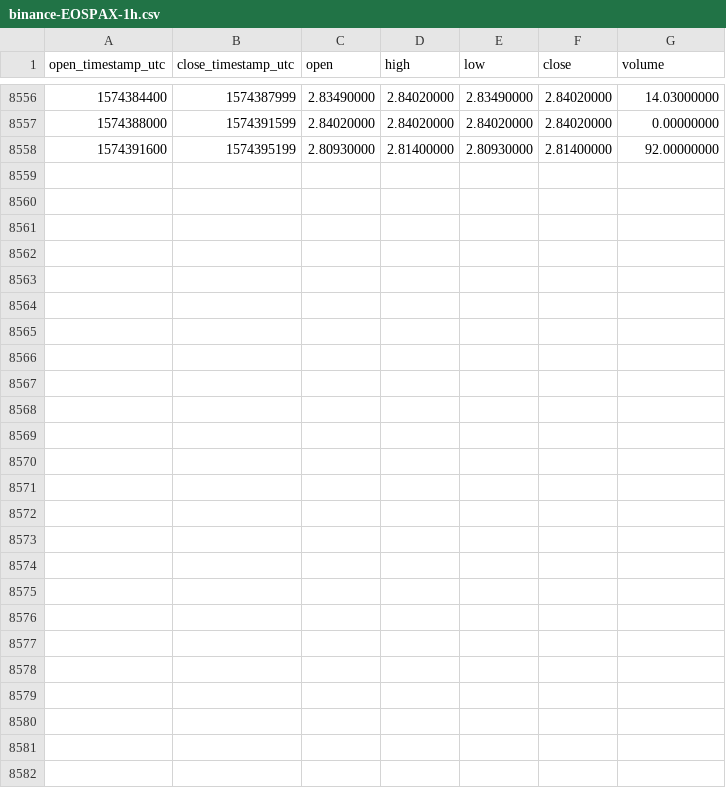
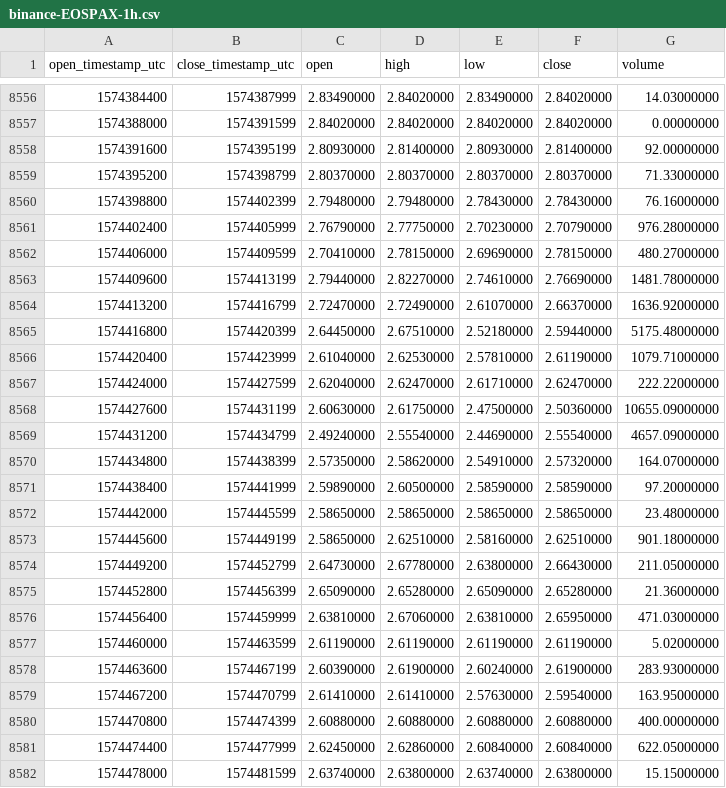
Before and after one commit to cryptobigbro/binance-EOSPAX, a CSV file: binance-EOSPAX-1h.csv, drawn as a sheet; only a part is shown, gaps mark what is left out; the diff names each change by its address in the sheet, - before the commit and + after, or states it on an @@ line.

Commit message:
Update OHLCV data.

```diff
--- a/binance-EOSPAX-1h.csv
+++ b/binance-EOSPAX-1h.csv
+row 8559: 1574395200 | 1574398799 | 2.80370000 | 2.80370000 | 2.80370000 | 2.80370000 | 71.33000000
+row 8560: 1574398800 | 1574402399 | 2.79480000 | 2.79480000 | 2.78430000 | 2.78430000 | 76.16000000
+row 8561: 1574402400 | 1574405999 | 2.76790000 | 2.77750000 | 2.70230000 | 2.70790000 | 976.28000000
+row 8562: 1574406000 | 1574409599 | 2.70410000 | 2.78150000 | 2.69690000 | 2.78150000 | 480.27000000
+row 8563: 1574409600 | 1574413199 | 2.79440000 | 2.82270000 | 2.74610000 | 2.76690000 | 1481.78000000
+row 8564: 1574413200 | 1574416799 | 2.72470000 | 2.72490000 | 2.61070000 | 2.66370000 | 1636.92000000
+row 8565: 1574416800 | 1574420399 | 2.64450000 | 2.67510000 | 2.52180000 | 2.59440000 | 5175.48000000
+row 8566: 1574420400 | 1574423999 | 2.61040000 | 2.62530000 | 2.57810000 | 2.61190000 | 1079.71000000
+row 8567: 1574424000 | 1574427599 | 2.62040000 | 2.62470000 | 2.61710000 | 2.62470000 | 222.22000000
+row 8568: 1574427600 | 1574431199 | 2.60630000 | 2.61750000 | 2.47500000 | 2.50360000 | 10655.09000000
+row 8569: 1574431200 | 1574434799 | 2.49240000 | 2.55540000 | 2.44690000 | 2.55540000 | 4657.09000000
+row 8570: 1574434800 | 1574438399 | 2.57350000 | 2.58620000 | 2.54910000 | 2.57320000 | 164.07000000
+row 8571: 1574438400 | 1574441999 | 2.59890000 | 2.60500000 | 2.58590000 | 2.58590000 | 97.20000000
+row 8572: 1574442000 | 1574445599 | 2.58650000 | 2.58650000 | 2.58650000 | 2.58650000 | 23.48000000
+row 8573: 1574445600 | 1574449199 | 2.58650000 | 2.62510000 | 2.58160000 | 2.62510000 | 901.18000000
+row 8574: 1574449200 | 1574452799 | 2.64730000 | 2.67780000 | 2.63800000 | 2.66430000 | 211.05000000
+row 8575: 1574452800 | 1574456399 | 2.65090000 | 2.65280000 | 2.65090000 | 2.65280000 | 21.36000000
+row 8576: 1574456400 | 1574459999 | 2.63810000 | 2.67060000 | 2.63810000 | 2.65950000 | 471.03000000
+row 8577: 1574460000 | 1574463599 | 2.61190000 | 2.61190000 | 2.61190000 | 2.61190000 | 5.02000000
+row 8578: 1574463600 | 1574467199 | 2.60390000 | 2.61900000 | 2.60240000 | 2.61900000 | 283.93000000
+row 8579: 1574467200 | 1574470799 | 2.61410000 | 2.61410000 | 2.57630000 | 2.59540000 | 163.95000000
+row 8580: 1574470800 | 1574474399 | 2.60880000 | 2.60880000 | 2.60880000 | 2.60880000 | 400.00000000
+row 8581: 1574474400 | 1574477999 | 2.62450000 | 2.62860000 | 2.60840000 | 2.60840000 | 622.05000000
+row 8582: 1574478000 | 1574481599 | 2.63740000 | 2.63800000 | 2.63740000 | 2.63800000 | 15.15000000
```
Also changed, not shown: binance-EOSPAX-1d.csv.
